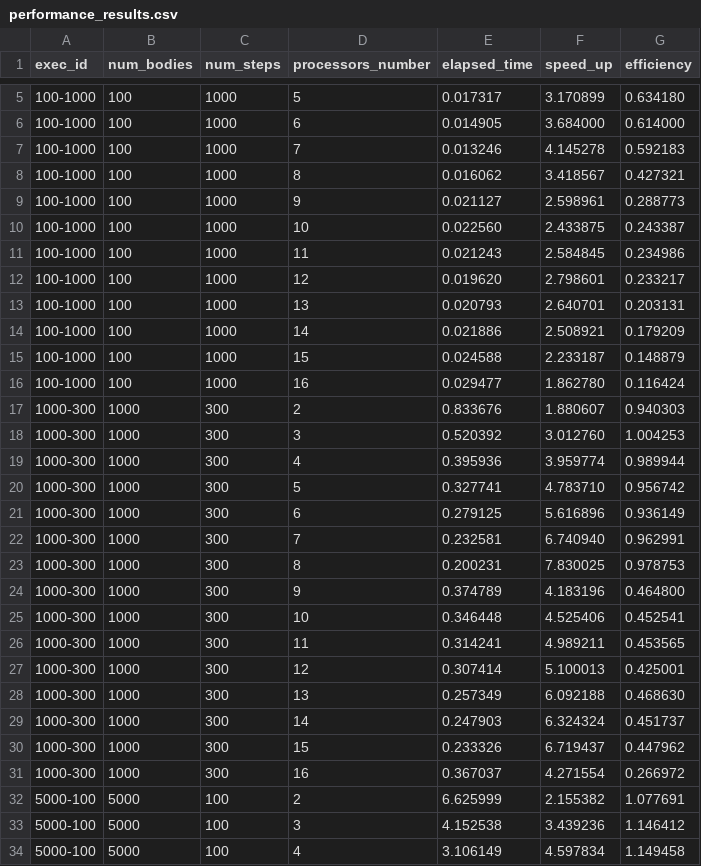
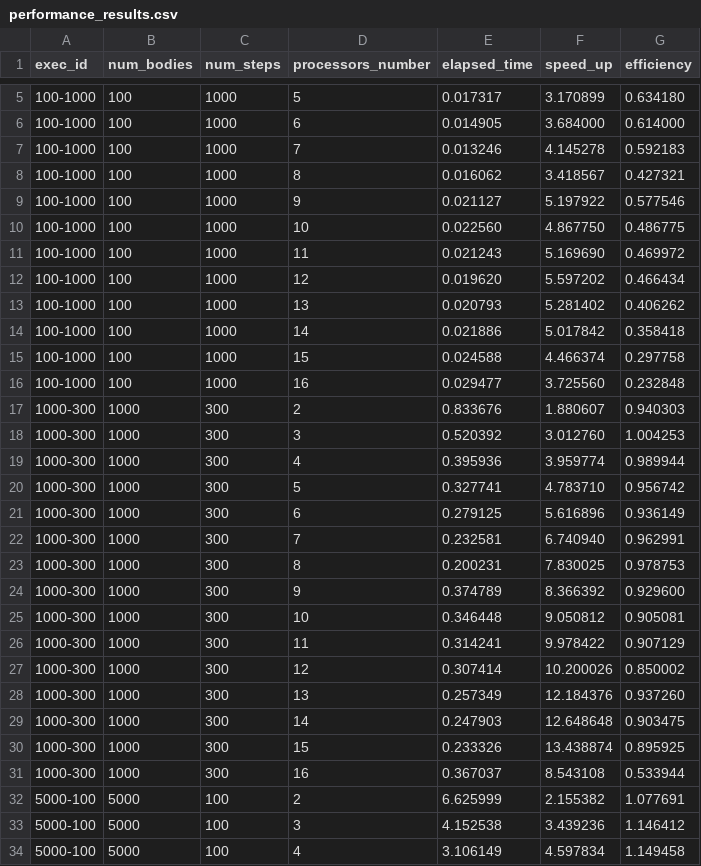
Before and after one commit to Meguazy/n_body_parallel, a CSV file: results/performance_results.csv, drawn as a sheet; only a part is shown, gaps mark what is left out; the diff covers the shown part only.

```diff
--- a/results/performance_results.csv
+++ b/results/performance_results.csv
@@ -8,10 +8,10 @@ exec_id,num_bodies,num_steps,processors_number,elapsed_time,speed_up,efficiency
 100-1000,100,1000,8,0.016062,3.418567,0.427321
-100-1000,100,1000,9,0.021127,2.598961,0.288773
-100-1000,100,1000,10,0.022560,2.433875,0.243387
-100-1000,100,1000,11,0.021243,2.584845,0.234986
-100-1000,100,1000,12,0.019620,2.798601,0.233217
-100-1000,100,1000,13,0.020793,2.640701,0.203131
-100-1000,100,1000,14,0.021886,2.508921,0.179209
-100-1000,100,1000,15,0.024588,2.233187,0.148879
-100-1000,100,1000,16,0.029477,1.862780,0.116424
+100-1000,100,1000,9,0.021127,5.197922,0.577546
+100-1000,100,1000,10,0.022560,4.867750,0.486775
+100-1000,100,1000,11,0.021243,5.169690,0.469972
+100-1000,100,1000,12,0.019620,5.597202,0.466434
+100-1000,100,1000,13,0.020793,5.281402,0.406262
+100-1000,100,1000,14,0.021886,5.017842,0.358418
+100-1000,100,1000,15,0.024588,4.466374,0.297758
+100-1000,100,1000,16,0.029477,3.725560,0.232848
 1000-300,1000,300,2,0.833676,1.880607,0.940303
@@ -23,10 +23,10 @@ exec_id,num_bodies,num_steps,processors_number,elapsed_time,speed_up,efficiency
 1000-300,1000,300,8,0.200231,7.830025,0.978753
-1000-300,1000,300,9,0.374789,4.183196,0.464800
-1000-300,1000,300,10,0.346448,4.525406,0.452541
-1000-300,1000,300,11,0.314241,4.989211,0.453565
-1000-300,1000,300,12,0.307414,5.100013,0.425001
-1000-300,1000,300,13,0.257349,6.092188,0.468630
-1000-300,1000,300,14,0.247903,6.324324,0.451737
-1000-300,1000,300,15,0.233326,6.719437,0.447962
-1000-300,1000,300,16,0.367037,4.271554,0.266972
+1000-300,1000,300,9,0.374789,8.366392,0.929600
+1000-300,1000,300,10,0.346448,9.050812,0.905081
+1000-300,1000,300,11,0.314241,9.978422,0.907129
+1000-300,1000,300,12,0.307414,10.200026,0.850002
+1000-300,1000,300,13,0.257349,12.184376,0.937260
+1000-300,1000,300,14,0.247903,12.648648,0.903475
+1000-300,1000,300,15,0.233326,13.438874,0.895925
+1000-300,1000,300,16,0.367037,8.543108,0.533944
 5000-100,5000,100,2,6.625999,2.155382,1.077691
```
Also changed, not shown: 80 edited cells elsewhere in this file.
